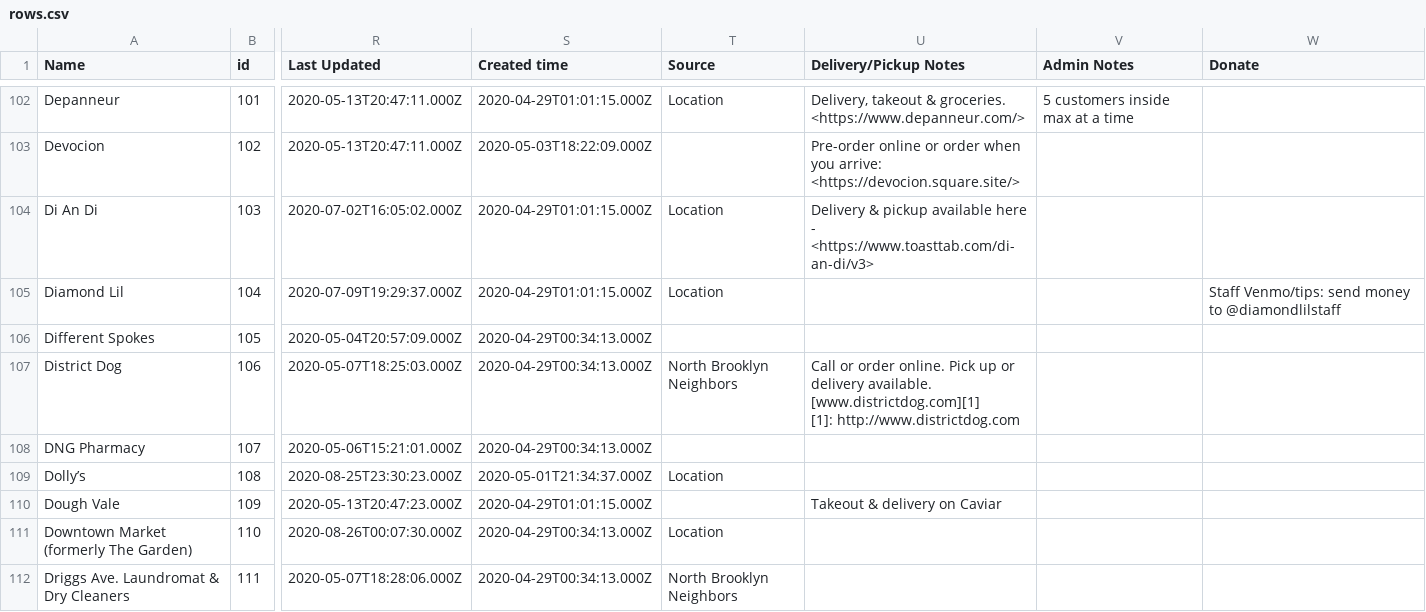
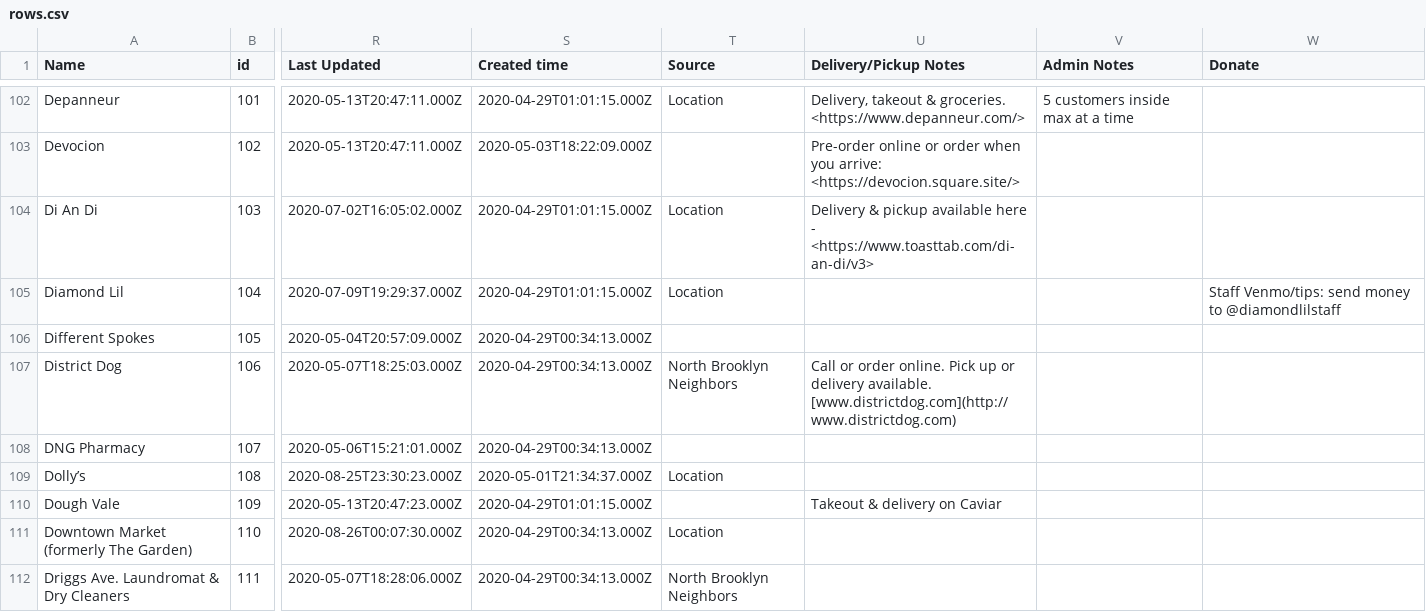
Before and after one commit to BetaNYC/open-business-directory, a CSV file: data/rows.csv, drawn as a sheet; only a part is shown, gaps mark what is left out; ↵ is a line break in a cell; the diff covers the shown part only; the diff names each change by its address in the sheet, - before the commit and + after, or states it on an @@ line.

Commit message:
Update rows.csv

```diff
--- a/data/rows.csv
+++ b/data/rows.csv
-U107 (Delivery/Pickup Notes): …delivery available. [www.districtdog.com][1] ↵ [1]: http://www.districtdog.com
+U107 (Delivery/Pickup Notes): …delivery available. [www.districtdog.com](http://www.districtdog.com)
```
Also changed, not shown: 5 edited cells elsewhere in this file.
